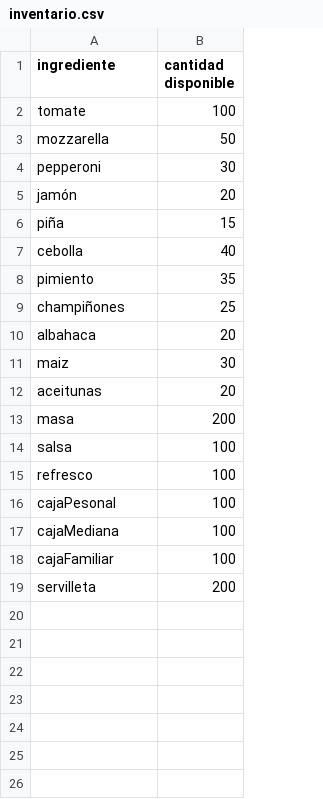
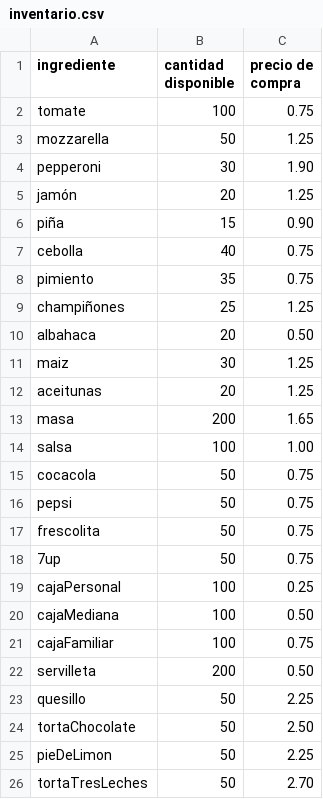
Before and after one commit to MarcialT/Pizzeria, a CSV file: inventario.csv, drawn as a sheet; removed rows and columns are numbered as before the commit, all else as after; the diff names each change by its address in the sheet, - before the commit and + after, or states it on an @@ line.

Commit message:
feat: add ingredients and shipping price

```diff
--- a/inventario.csv
+++ b/inventario.csv
+column C (precio de compra), rows 2-14: 0.75 | 1.25 | 1.90 | 1.25 | 0.90 | 0.75 | 0.75 | 1.25 | 0.50 | 1.25 | 1.25 | 1.65 | 1.00; rows 19-22: 0.25 | 0.50 | 0.75 | 0.50
-row 15: refresco | 100
+row 15: cocacola | 50 | 0.75
+row 16: pepsi | 50 | 0.75
+row 17: frescolita | 50 | 0.75
+row 18: 7up | 50 | 0.75
-A19 (ingrediente): cajaPesonal
+A19 (ingrediente): cajaPersonal
+row 23: quesillo | 50 | 2.25
+row 24: tortaChocolate | 50 | 2.50
+row 25: pieDeLimon | 50 | 2.25
+row 26: tortaTresLeches | 50 | 2.70
```
